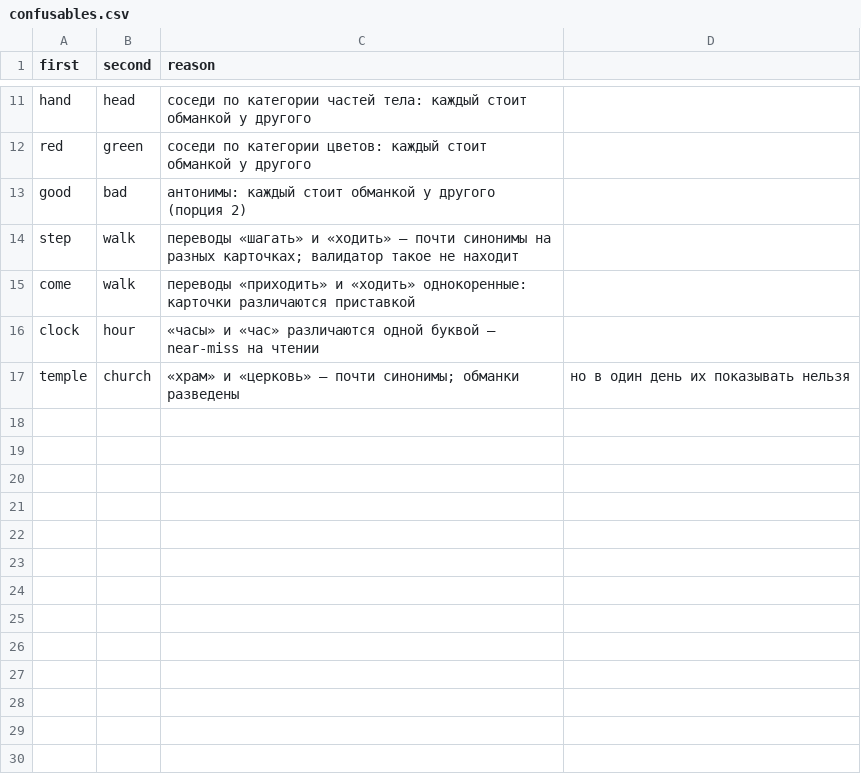
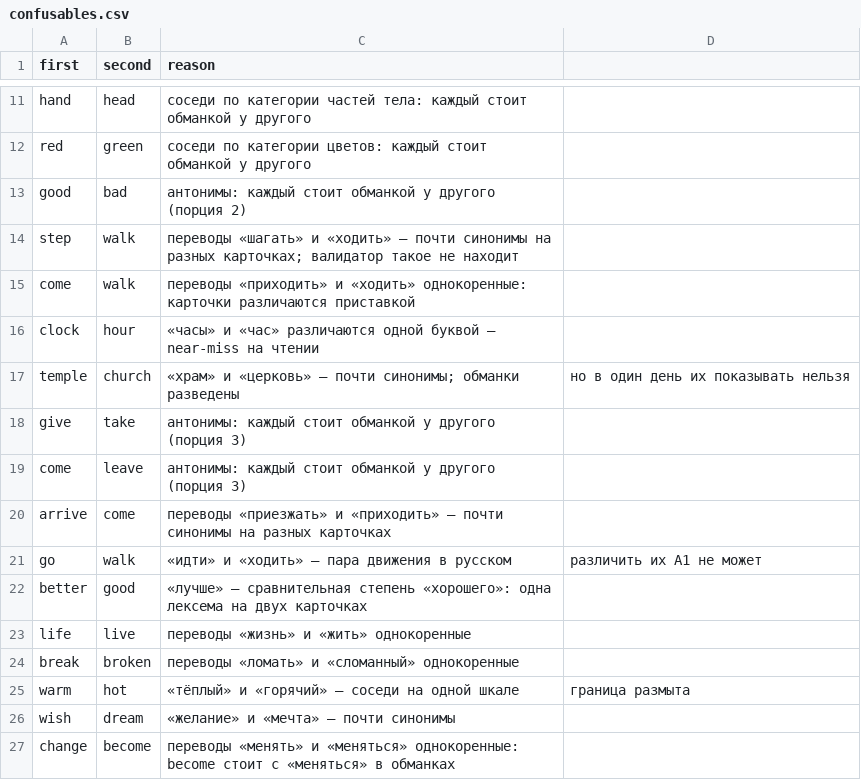
Before and after one commit to Bakdaulet-lab/arcadelingo, a CSV file: tool/confusables.csv, drawn as a sheet; only a part is shown, gaps mark what is left out.

```diff
--- a/tool/confusables.csv
+++ b/tool/confusables.csv
@@ -17 +17,11 @@ clock,hour,«часы» и «час» различаются одной букв
 temple,church,«храм» и «церковь» — почти синонимы; обманки разведены, но в один день их показывать нельзя
+give,take,антонимы: каждый стоит обманкой у другого (порция 3)
+come,leave,антонимы: каждый стоит обманкой у другого (порция 3)
+arrive,come,переводы «приезжать» и «приходить» — почти синонимы на разных карточках
+go,walk,«идти» и «ходить» — пара движения в русском, различить их A1 не может
+better,good,«лучше» — сравнительная степень «хорошего»: одна лексема на двух карточках
+life,live,переводы «жизнь» и «жить» однокоренные
+break,broken,переводы «ломать» и «сломанный» однокоренные
+warm,hot,«тёплый» и «горячий» — соседи на одной шкале, граница размыта
+wish,dream,«желание» и «мечта» — почти синонимы
+change,become,переводы «менять» и «меняться» однокоренные: become стоит с «меняться» в обманках
```
Also changed, not shown: 4 other files.
